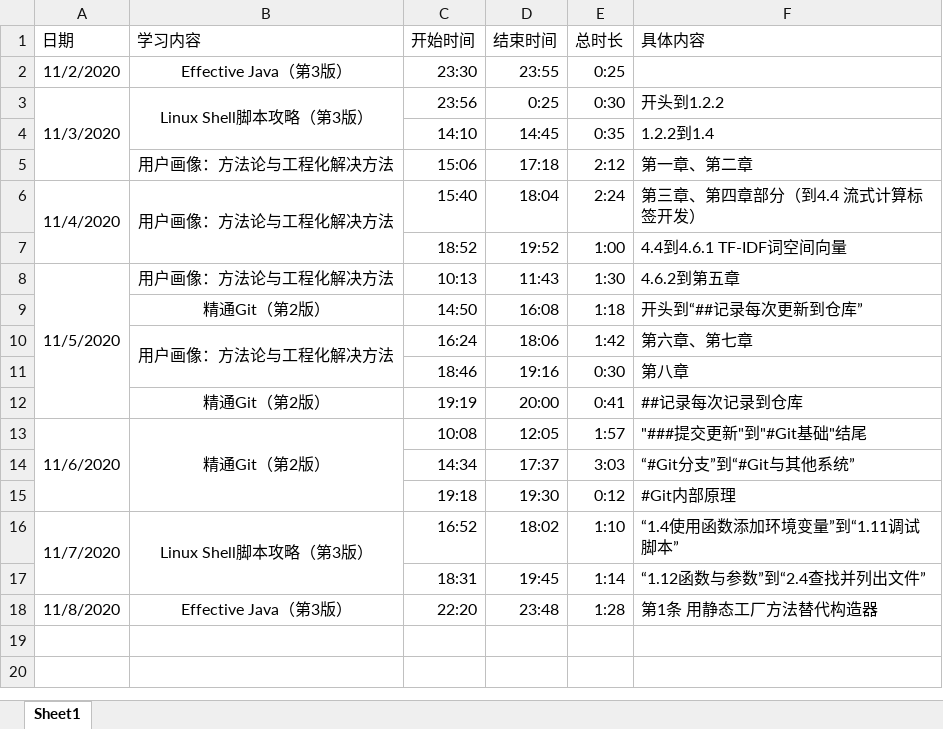
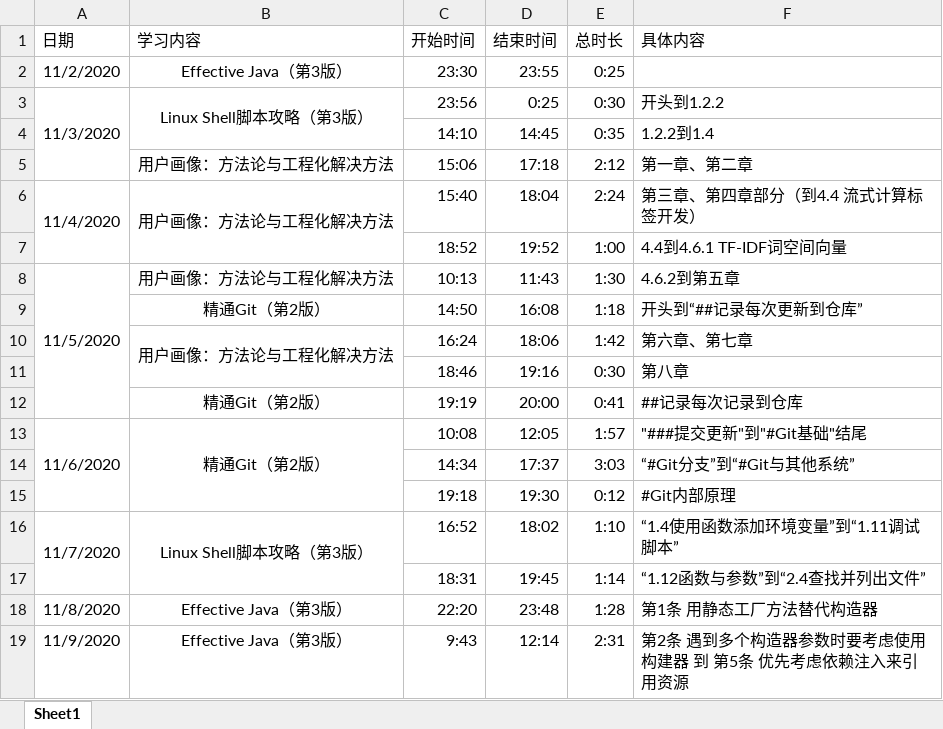
Before and after one commit to ZeromaXHe/Learning-Platform, an Excel workbook: 学习笔记存储文件夹/知识点原材料/日常学习时间记录.xlsx, sheet Sheet1, drawn as a sheet; values as stored, in another font and other column widths than the file's, no borders; the diff names each change by its address in the sheet, - before the commit and + after, or states it on an @@ line.

Commit message:
2020.11.9 更新 《Effective Java（第3版）》笔记.md

```diff
--- a/学习笔记存储文件夹/知识点原材料/日常学习时间记录.xlsx (sheet Sheet1)
+++ b/学习笔记存储文件夹/知识点原材料/日常学习时间记录.xlsx (sheet Sheet1)
+row 19: 11/9/2020 | Effective Java（第3版） | 9:43 | 12:14 | 2:31 | 第2条 遇到多个构造器参数时要考虑使用构建器 到 第5条 优先考虑依赖注入来引用资源
```
Also changed, not shown: 1 other file.
